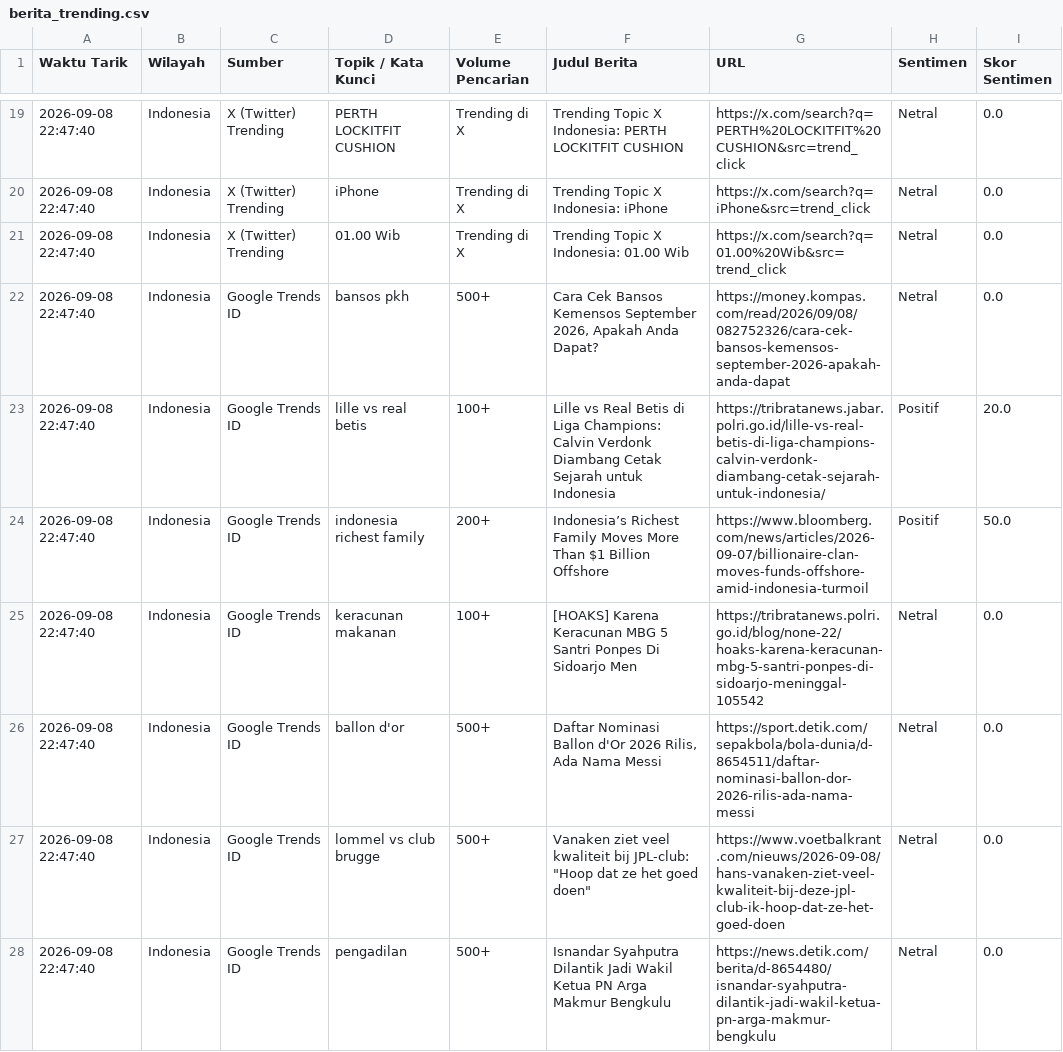
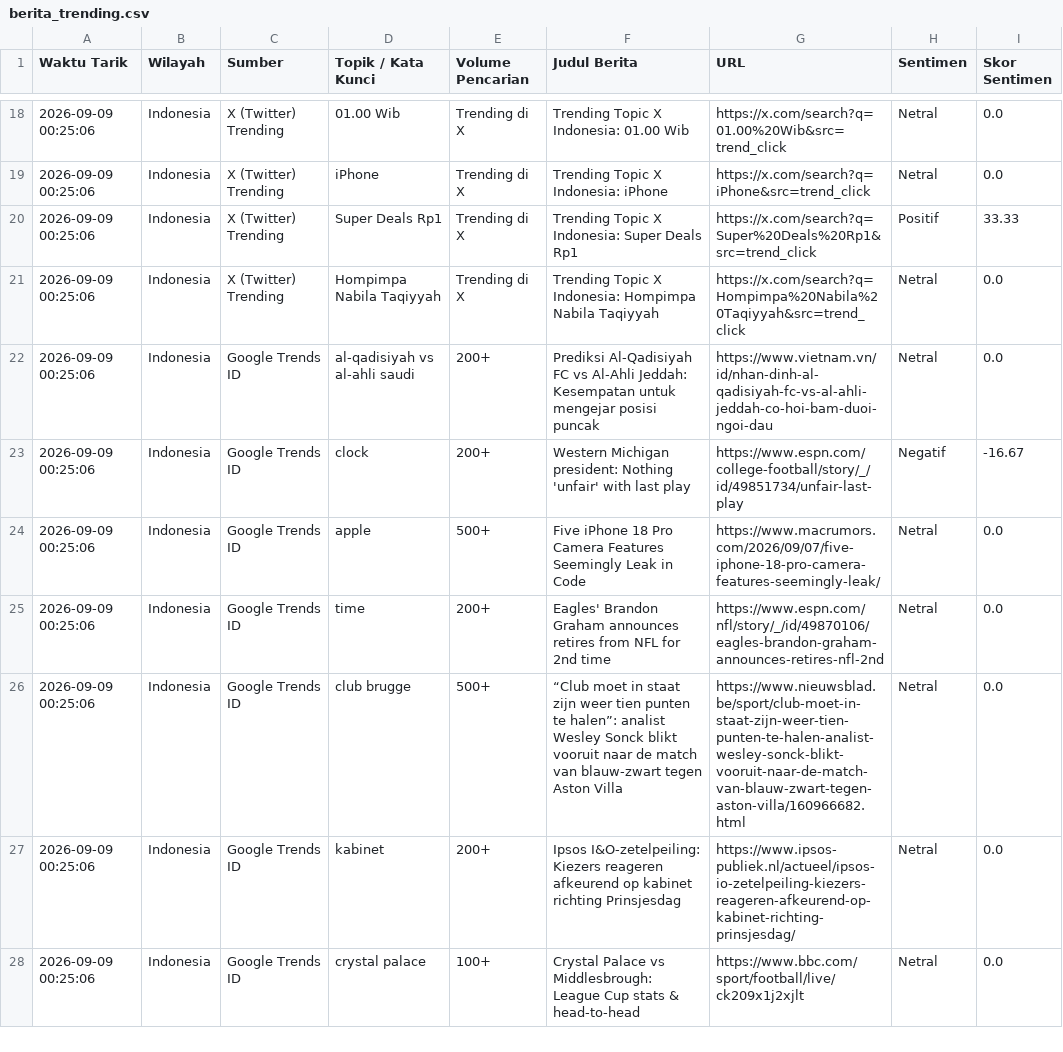
Before and after one commit to adammadden13-oss/indonesian-media-pulse, a CSV file: berita_trending.csv, drawn as a sheet; only a part is shown, gaps mark what is left out; the diff covers the shown part only.

```diff
--- a/berita_trending.csv
+++ b/berita_trending.csv
@@ -19,10 +18,11 @@ Waktu Tarik,Wilayah,Sumber,Topik / Kata Kunci,Volume Pencarian,Judul Berita,URL,
-2026-09-08 22:47:40,Indonesia,X (Twitter) Trending,PERTH LOCKITFIT CUSHION,Trending di X,Trending Topic X Indonesia: PERTH LOCKITFIT CUSHION,https://x.com/search?q=PERTH%20LOCKITFIT%20CUSHION&src=trend_click,Netral,0.0
-2026-09-08 22:47:40,Indonesia,X (Twitter) Trending,iPhone,Trending di X,Trending Topic X Indonesia: iPhone,https://x.com/search?q=iPhone&src=trend_click,Netral,0.0
-2026-09-08 22:47:40,Indonesia,X (Twitter) Trending,01.00 Wib,Trending di X,Trending Topic X Indonesia: 01.00 Wib,https://x.com/search?q=01.00%20Wib&src=trend_click,Netral,0.0
-2026-09-08 22:47:40,Indonesia,Google Trends ID,bansos pkh,500+,"Cara Cek Bansos Kemensos September 2026, Apakah Anda Dapat?",https://money.kompas.com/read/2026/09/08/082752326/cara-cek-bansos-kemensos-september-2026-apakah-anda-dapat,Netral,0.0
-2026-09-08 22:47:40,Indonesia,Google Trends ID,lille vs real betis,100+,Lille vs Real Betis di Liga Champions: Calvin Verdonk Diambang Cetak Sejarah untuk Indonesia,https://tribratanews.jabar.polri.go.id/lille-vs-real-betis-di-liga-champions-calvin-verdonk-diambang-cetak-sejarah-untuk-indonesia/,Positif,20.0
-2026-09-08 22:47:40,Indonesia,Google Trends ID,indonesia richest family,200+,Indonesia’s Richest Family Moves More Than $1 Billion Offshore,https://www.bloomberg.com/news/articles/2026-09-07/billionaire-clan-moves-funds-offshore-amid-indonesia-turmoil,Positif,50.0
-2026-09-08 22:47:40,Indonesia,Google Trends ID,keracunan makanan,100+,[HOAKS] Karena Keracunan MBG 5 Santri Ponpes Di Sidoarjo Men,https://tribratanews.polri.go.id/blog/none-22/hoaks-karena-keracunan-mbg-5-santri-ponpes-di-sidoarjo-meninggal-105542,Netral,0.0
-2026-09-08 22:47:40,Indonesia,Google Trends ID,ballon d'or,500+,"Daftar Nominasi Ballon d'Or 2026 Rilis, Ada Nama Messi",https://sport.detik.com/sepakbola/bola-dunia/d-8654511/daftar-nominasi-ballon-dor-2026-rilis-ada-nama-messi,Netral,0.0
-2026-09-08 22:47:40,Indonesia,Google Trends ID,lommel vs club brugge,500+,"Vanaken ziet veel kwaliteit bij JPL-club: ""Hoop dat ze het goed doen""",https://www.voetbalkrant.com/nieuws/2026-09-08/hans-vanaken-ziet-veel-kwaliteit-bij-deze-jpl-club-ik-hoop-dat-ze-het-goed-doen,Netral,0.0
-2026-09-08 22:47:40,Indonesia,Google Trends ID,pengadilan,500+,Isnandar Syahputra Dilantik Jadi Wakil Ketua PN Arga Makmur Bengkulu,https://news.detik.com/berita/d-8654480/isnandar-syahputra-dilantik-jadi-wakil-ketua-pn-arga-makmur-bengkulu,Netral,0.0
+2026-09-09 00:25:06,Indonesia,X (Twitter) Trending,01.00 Wib,Trending di X,Trending Topic X Indonesia: 01.00 Wib,https://x.com/search?q=01.00%20Wib&src=trend_click,Netral,0.0
+2026-09-09 00:25:06,Indonesia,X (Twitter) Trending,iPhone,Trending di X,Trending Topic X Indonesia: iPhone,https://x.com/search?q=iPhone&src=trend_click,Netral,0.0
+2026-09-09 00:25:06,Indonesia,X (Twitter) Trending,Super Deals Rp1,Trending di X,Trending Topic X Indonesia: Super Deals Rp1,https://x.com/search?q=Super%20Deals%20Rp1&src=trend_click,Positif,33.33
+2026-09-09 00:25:06,Indonesia,X (Twitter) Trending,Hompimpa Nabila Taqiyyah,Trending di X,Trending Topic X Indonesia: Hompimpa Nabila Taqiyyah,https://x.com/search?q=Hompimpa%20Nabila%20Taqiyyah&src=trend_click,Netral,0.0
+2026-09-09 00:25:06,Indonesia,Google Trends ID,al-qadisiyah vs al-ahli saudi,200+,Prediksi Al-Qadisiyah FC vs Al-Ahli Jeddah: Kesempatan untuk mengejar posisi puncak,https://www.vietnam.vn/id/nhan-dinh-al-qadisiyah-fc-vs-al-ahli-jeddah-co-hoi-bam-duoi-ngoi-dau,Netral,0.0
+2026-09-09 00:25:06,Indonesia,Google Trends ID,clock,200+,Western Michigan president: Nothing 'unfair' with last play,https://www.espn.com/college-football/story/_/id/49851734/unfair-last-play,Negatif,-16.67
+2026-09-09 00:25:06,Indonesia,Google Trends ID,apple,500+,Five iPhone 18 Pro Camera Features Seemingly Leak in Code,https://www.macrumors.com/2026/09/07/five-iphone-18-pro-camera-features-seemingly-leak/,Netral,0.0
+2026-09-09 00:25:06,Indonesia,Google Trends ID,time,200+,Eagles' Brandon Graham announces retires from NFL for 2nd time,https://www.espn.com/nfl/story/_/id/49870106/eagles-brandon-graham-announces-retires-nfl-2nd,Netral,0.0
+2026-09-09 00:25:06,Indonesia,Google Trends ID,club brugge,500+,“Club moet in staat zijn weer tien punten te halen”: analist Wesley Sonck blikt vooruit naar de match van blauw-zwart tegen Aston Villa,https://www.nieuwsblad.be/sport/club-moet-in-staat-zijn-weer-tien-punten-te-halen-analist-wesley-sonck-blikt-vooruit-naar-de-match-van-blauw-zwart-tegen-aston-villa/160966682.html,Netral,0.0
+2026-09-09 00:25:06,Indonesia,Google Trends ID,kabinet,200+,Ipsos I&O-zetelpeiling: Kiezers reageren afkeurend op kabinet richting Prinsjesdag,https://www.ipsos-publiek.nl/actueel/ipsos-io-zetelpeiling-kiezers-reageren-afkeurend-op-kabinet-richting-prinsjesdag/,Netral,0.0
+2026-09-09 00:25:06,Indonesia,Google Trends ID,crystal palace,100+,Crystal Palace vs Middlesbrough: League Cup stats & head-to-head,https://www.bbc.com/sport/football/live/ck209x1j2xjlt,Netral,0.0
```
Also changed, not shown: 1 added row, 2 removed rows and 53 edited cells elsewhere in this file, berita_news.csv, berita_terkini.csv, 4 other files.
